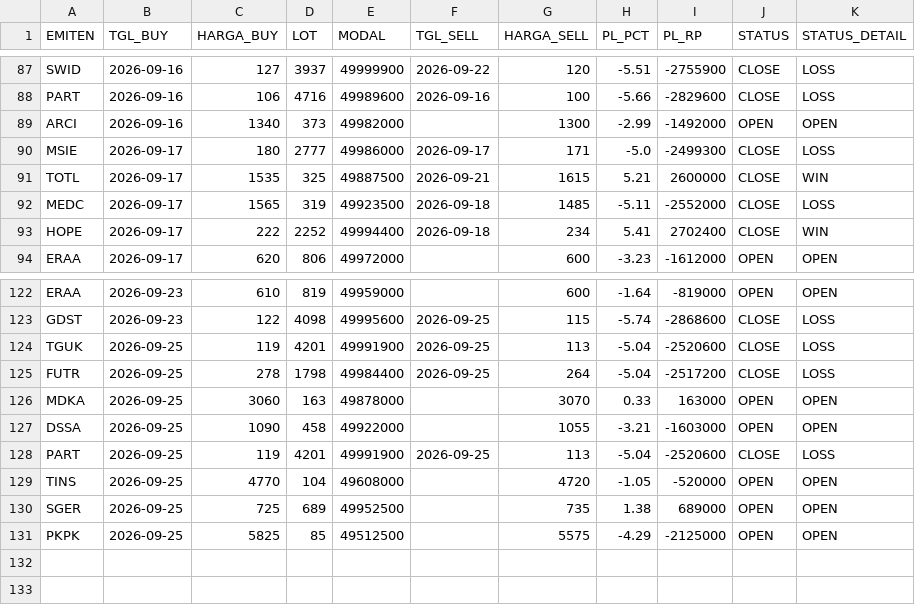
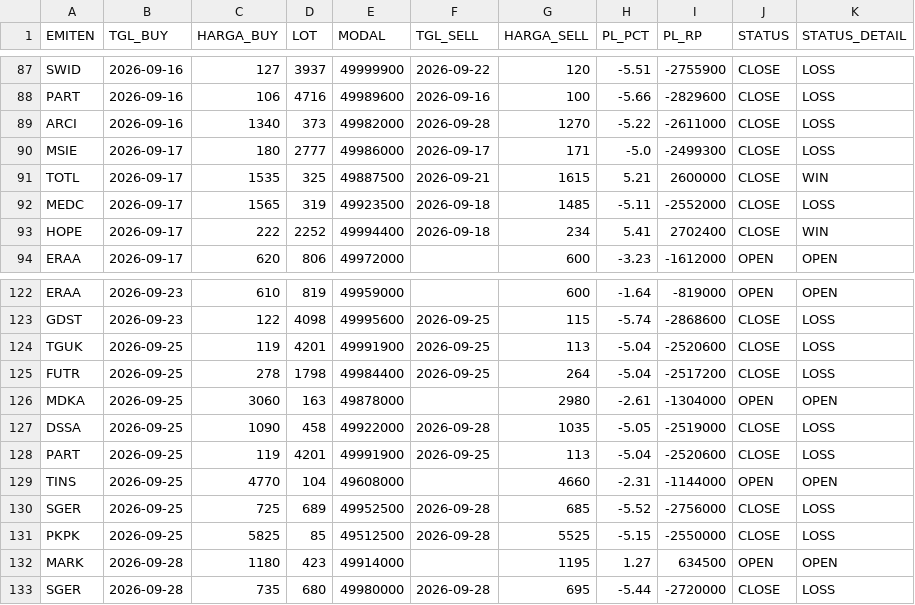
Before and after one commit to illusixTri/dashboard-rla, a CSV file: portofolio_web.csv, drawn as a sheet; only a part is shown, gaps mark what is left out; the diff covers the shown part only.

```diff
--- a/portofolio_web.csv
+++ b/portofolio_web.csv
@@ -88,3 +88,3 @@ SWID,2026-09-16,127,3937,49999900,2026-09-22,120,-5.51,-2755900,CLOSE,LOSS
 PART,2026-09-16,106,4716,49989600,2026-09-16,100,-5.66,-2829600,CLOSE,LOSS
-ARCI,2026-09-16,1340,373,49982000,,1300,-2.99,-1492000,OPEN,OPEN
+ARCI,2026-09-16,1340,373,49982000,2026-09-28,1270,-5.22,-2611000,CLOSE,LOSS
 MSIE,2026-09-17,180,2777,49986000,2026-09-17,171,-5.0,-2499300,CLOSE,LOSS
@@ -125,7 +125,9 @@ TGUK,2026-09-25,119,4201,49991900,2026-09-25,113,-5.04,-2520600,CLOSE,LOSS
 FUTR,2026-09-25,278,1798,49984400,2026-09-25,264,-5.04,-2517200,CLOSE,LOSS
-MDKA,2026-09-25,3060,163,49878000,,3070,0.33,163000,OPEN,OPEN
-DSSA,2026-09-25,1090,458,49922000,,1055,-3.21,-1603000,OPEN,OPEN
+MDKA,2026-09-25,3060,163,49878000,,2980,-2.61,-1304000,OPEN,OPEN
+DSSA,2026-09-25,1090,458,49922000,2026-09-28,1035,-5.05,-2519000,CLOSE,LOSS
 PART,2026-09-25,119,4201,49991900,2026-09-25,113,-5.04,-2520600,CLOSE,LOSS
-TINS,2026-09-25,4770,104,49608000,,4720,-1.05,-520000,OPEN,OPEN
-SGER,2026-09-25,725,689,49952500,,735,1.38,689000,OPEN,OPEN
-PKPK,2026-09-25,5825,85,49512500,,5575,-4.29,-2125000,OPEN,OPEN
+TINS,2026-09-25,4770,104,49608000,,4660,-2.31,-1144000,OPEN,OPEN
+SGER,2026-09-25,725,689,49952500,2026-09-28,685,-5.52,-2756000,CLOSE,LOSS
+PKPK,2026-09-25,5825,85,49512500,2026-09-28,5525,-5.15,-2550000,CLOSE,LOSS
+MARK,2026-09-28,1180,423,49914000,,1195,1.27,634500,OPEN,OPEN
+SGER,2026-09-28,735,680,49980000,2026-09-28,695,-5.44,-2720000,CLOSE,LOSS
```
Also changed, not shown: 36 edited cells elsewhere in this file, V2openclose.csv.
